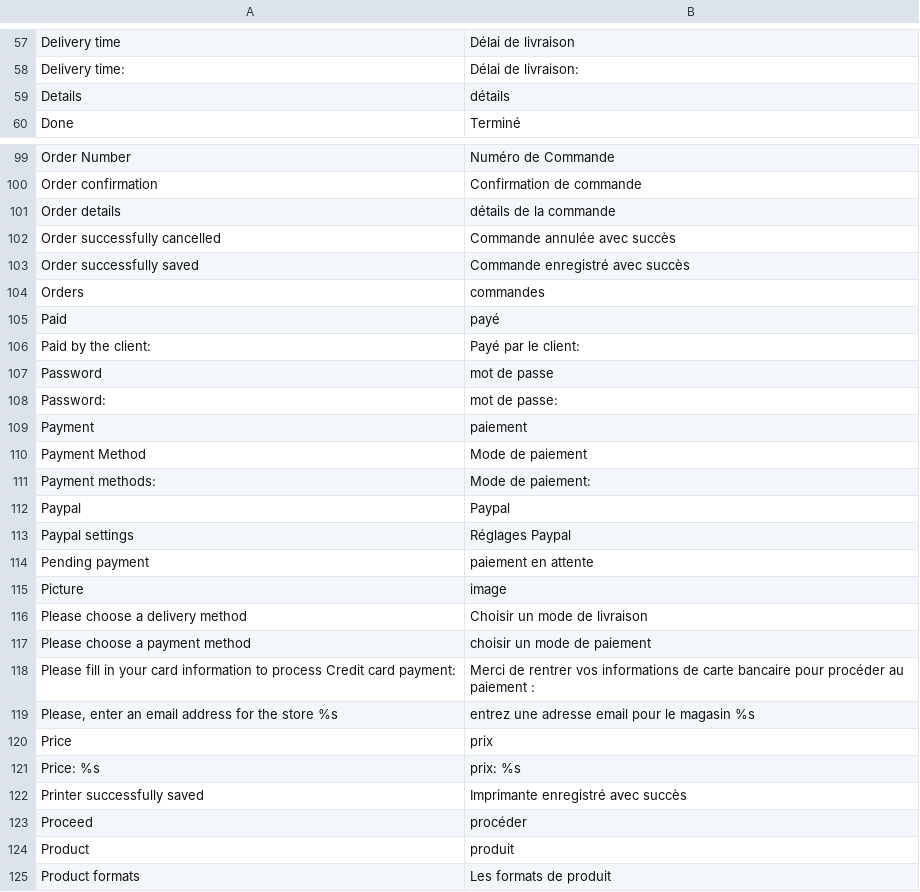
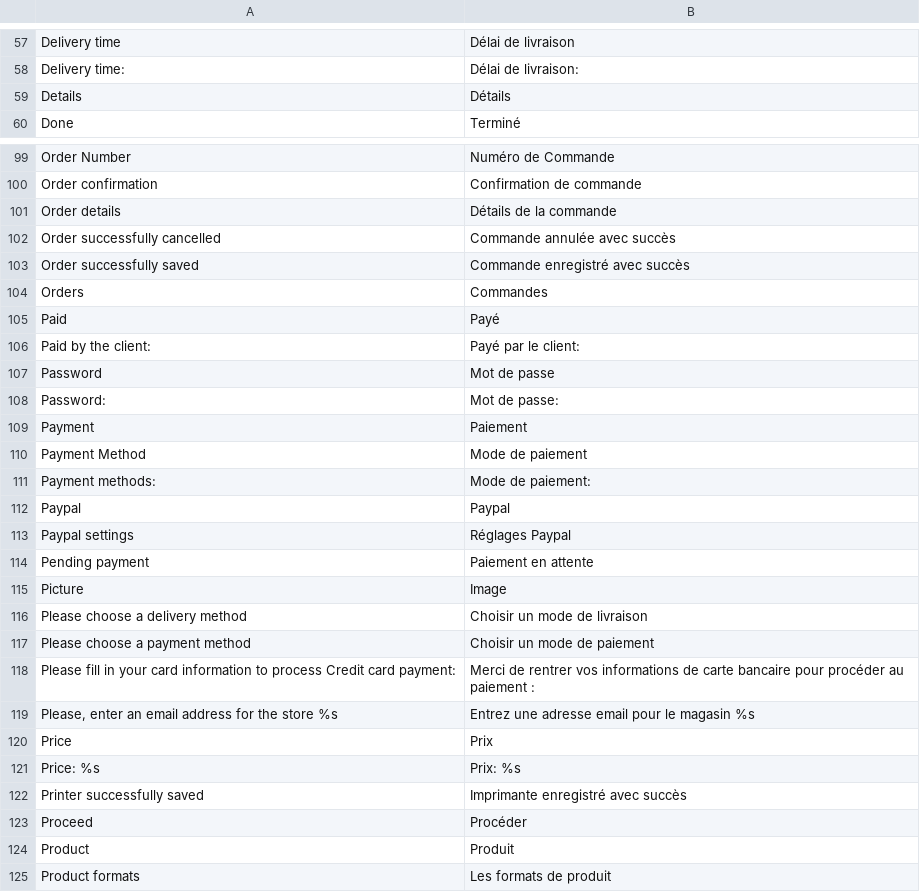
Before and after one commit to rivman/KWAPP-Translation, a CSV file: mcommerce.csv, drawn as a sheet; only a part is shown, gaps mark what is left out; the diff covers the shown part only.

Commit message:
Update mcommerce.csv

```diff
--- a/mcommerce.csv
+++ b/mcommerce.csv
@@ -58,3 +58,3 @@
 "Delivery time:","Délai de livraison:"
-"Details","détails"
+"Details","Détails"
 "Done","Terminé"
@@ -100,11 +100,11 @@
 "Order confirmation","Confirmation de commande"
-"Order details","détails de la commande"
+"Order details","Détails de la commande"
 "Order successfully cancelled","Commande annulée avec succès"
 "Order successfully saved","Commande enregistré avec succès"
-"Orders","commandes"
-"Paid","payé"
+"Orders","Commandes"
+"Paid","Payé"
 "Paid by the client:","Payé par le client:"
-"Password","mot de passe"
-"Password:","mot de passe:"
-"Payment","paiement"
+"Password","Mot de passe"
+"Password:","Mot de passe:"
+"Payment","Paiement"
 "Payment Method","Mode de paiement"
@@ -113,13 +113,13 @@
 "Paypal settings","Réglages Paypal"
-"Pending payment","paiement en attente"
-"Picture","image"
+"Pending payment","Paiement en attente"
+"Picture","Image"
 "Please choose a delivery method","Choisir un mode de livraison"
-"Please choose a payment method","choisir un mode de paiement"
+"Please choose a payment method","Choisir un mode de paiement"
 "Please fill in your card information to process Credit card payment:","Merci de rentrer vos informations de carte bancaire pour procéder au paiement :"
-"Please, enter an email address for the store %s","entrez une adresse email pour le magasin %s"
-"Price","prix"
-"Price: %s","prix: %s"
+"Please, enter an email address for the store %s","Entrez une adresse email pour le magasin %s"
+"Price","Prix"
+"Price: %s","Prix: %s"
 "Printer successfully saved","Imprimante enregistré avec succès"
-"Proceed","procéder"
-"Product","produit"
+"Proceed","Procéder"
+"Product","Produit"
 "Product formats","Les formats de produit"
```
Also changed, not shown: 24 edited cells elsewhere in this file.
